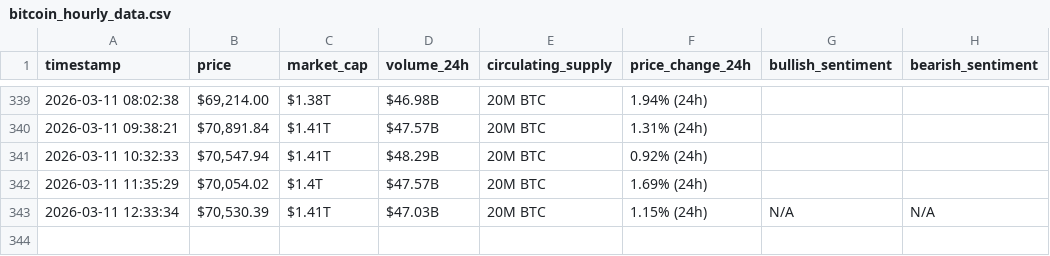
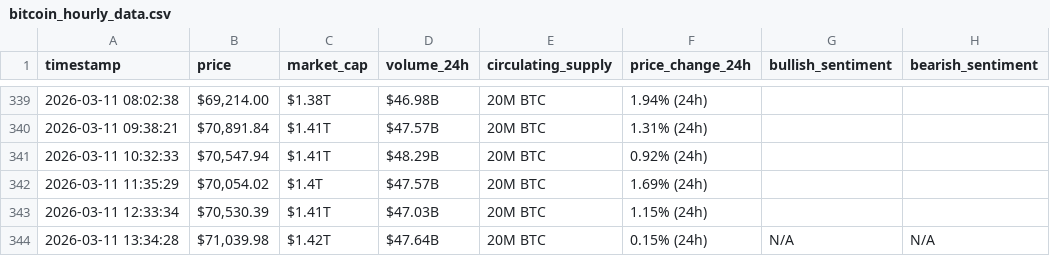
Before and after one commit to Rama-Mohammad/webscraping-automation, a CSV file: bitcoin_hourly_data.csv, drawn as a sheet; only a part is shown, gaps mark what is left out.

```diff
--- a/bitcoin_hourly_data.csv
+++ b/bitcoin_hourly_data.csv
@@ -342,2 +342,3 @@ timestamp,price,market_cap,volume_24h,circulating_supply,price_change_24h,bullis
 2026-03-11 11:35:29,"$70,054.02",$1.4T,$47.57B,20M BTC,1.69% (24h),,
-2026-03-11 12:33:34,"$70,530.39",$1.41T,$47.03B,20M BTC,1.15% (24h),N/A,N/A
+2026-03-11 12:33:34,"$70,530.39",$1.41T,$47.03B,20M BTC,1.15% (24h),,
+2026-03-11 13:34:28,"$71,039.98",$1.42T,$47.64B,20M BTC,0.15% (24h),N/A,N/A
```
